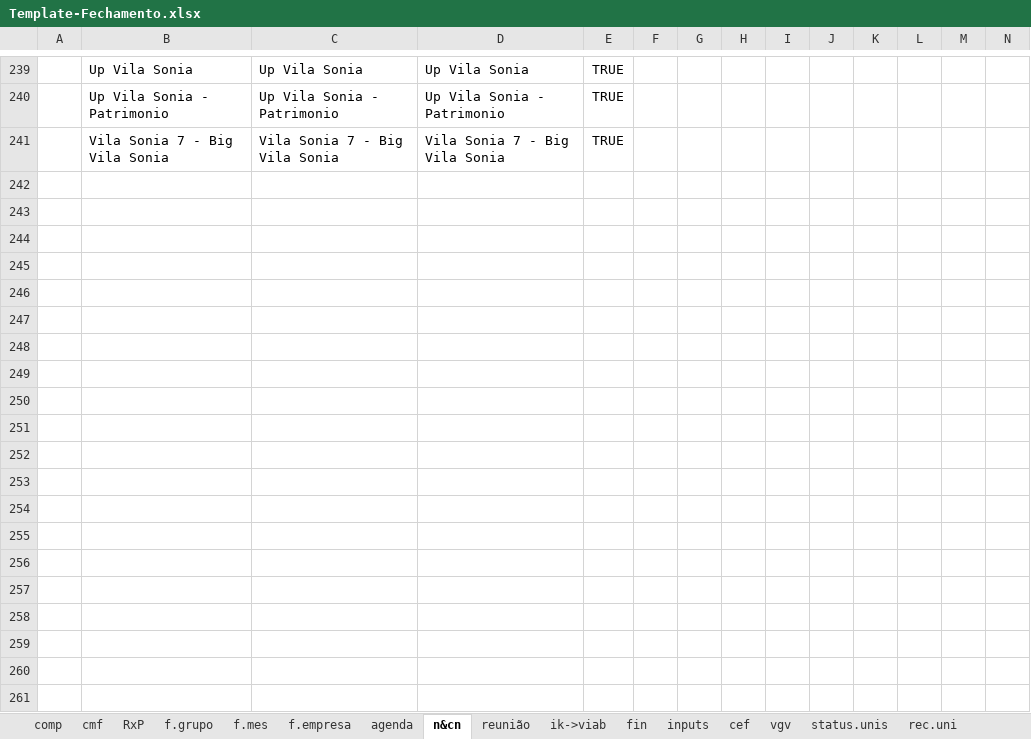
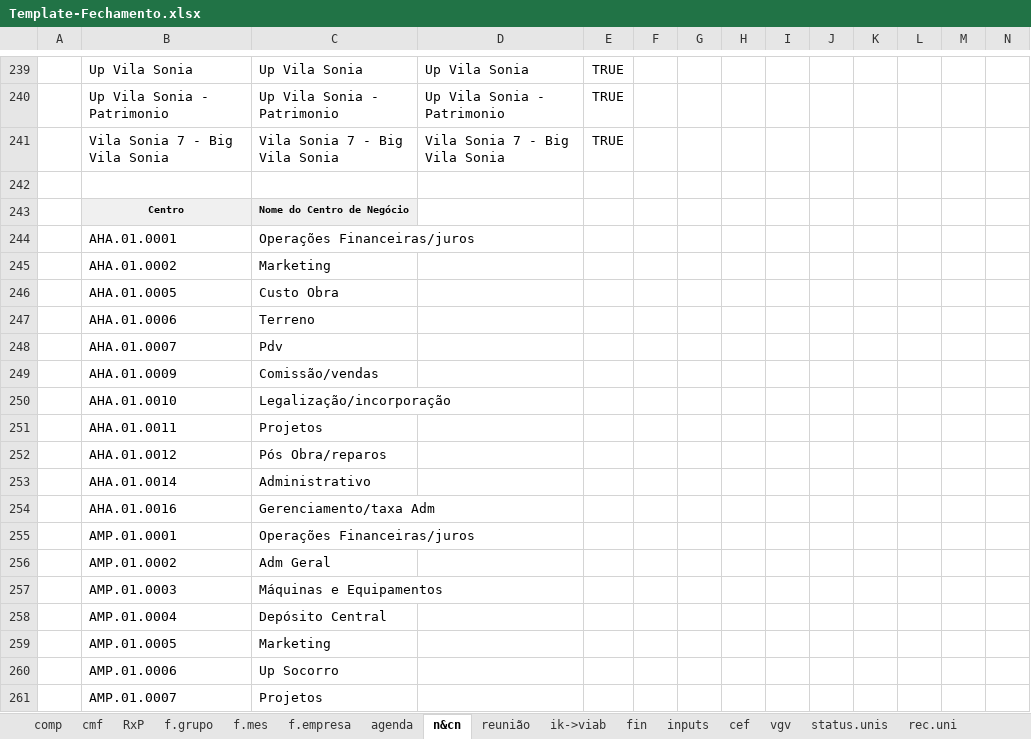
Before and after one commit to vitortaira/amplaGitHub, an Excel workbook: templates/Template-Fechamento.xlsx, sheet n&cn, drawn as a sheet; only a part is shown, gaps mark what is left out; values as stored, in another font and other column widths than the file's, no borders; conditional formats and table styles not drawn; rows hold the shown columns only; the diff covers the shown part only; the diff names each change by its address in the sheet, - before the commit and + after, or states it on an @@ line.

```diff
--- a/templates/Template-Fechamento.xlsx (sheet n&cn)
+++ b/templates/Template-Fechamento.xlsx (sheet n&cn)
+row 242: (empty)
+row 243:  | Centro | Nome do Centro de Negócio
+row 244:  | AHA.01.0001 | Operações Financeiras/juros
+row 245:  | AHA.01.0002 | Marketing
+row 246:  | AHA.01.0005 | Custo Obra
+row 247:  | AHA.01.0006 | Terreno
+row 248:  | AHA.01.0007 | Pdv
+row 249:  | AHA.01.0009 | Comissão/vendas
+row 250:  | AHA.01.0010 | Legalização/incorporação
+row 251:  | AHA.01.0011 | Projetos
+row 252:  | AHA.01.0012 | Pós Obra/reparos
+row 253:  | AHA.01.0014 | Administrativo
+row 254:  | AHA.01.0016 | Gerenciamento/taxa Adm
+row 255:  | AMP.01.0001 | Operações Financeiras/juros
+row 256:  | AMP.01.0002 | Adm Geral
+row 257:  | AMP.01.0003 | Máquinas e Equipamentos
+row 258:  | AMP.01.0004 | Depósito Central
+row 259:  | AMP.01.0005 | Marketing
+row 260:  | AMP.01.0006 | Up Socorro
+row 261:  | AMP.01.0007 | Projetos
```
Also changed, not shown: 545 added rows and 1 edited cell elsewhere in this sheet, sheet cx_conta, sheet ik->viab, sheet f.empresa, sheet f.grupo, sheet cx_empresa, sheet f.mes, 3 more sheets, other sheet tabs, formulas that keep their value, charts or pictures, 1 other file.
